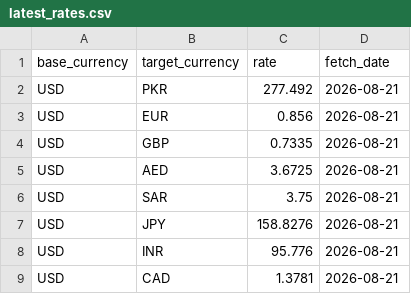
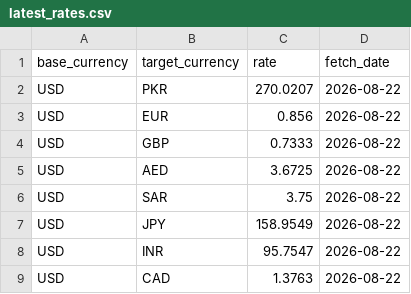
Before and after one commit to alizain126/API_pipeline, a CSV file: data/latest_rates.csv, drawn as a sheet.

```diff
--- a/data/latest_rates.csv
+++ b/data/latest_rates.csv
@@ -1,9 +1,9 @@
 base_currency,target_currency,rate,fetch_date
-USD,PKR,277.492,2026-08-21
-USD,EUR,0.856,2026-08-21
-USD,GBP,0.7335,2026-08-21
-USD,AED,3.6725,2026-08-21
-USD,SAR,3.75,2026-08-21
-USD,JPY,158.8276,2026-08-21
-USD,INR,95.776,2026-08-21
-USD,CAD,1.3781,2026-08-21
+USD,PKR,270.0207,2026-08-22
+USD,EUR,0.856,2026-08-22
+USD,GBP,0.7333,2026-08-22
+USD,AED,3.6725,2026-08-22
+USD,SAR,3.75,2026-08-22
+USD,JPY,158.9549,2026-08-22
+USD,INR,95.7547,2026-08-22
+USD,CAD,1.3763,2026-08-22
```
